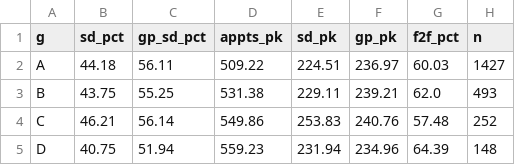
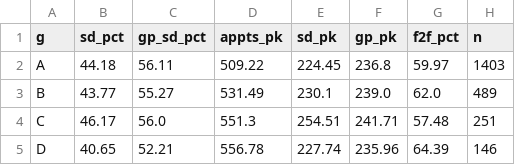
Before and after one commit to amcunningham/gp-oc-dashboard, a CSV file: research/data/oc_hours_sep26/appointments_by_group.csv, drawn as a sheet.

```diff
--- a/research/data/oc_hours_sep26/appointments_by_group.csv
+++ b/research/data/oc_hours_sep26/appointments_by_group.csv
@@ -1,5 +1,5 @@
 g,sd_pct,gp_sd_pct,appts_pk,sd_pk,gp_pk,f2f_pct,n
-A,44.18,56.11,509.22,224.51,236.97,60.03,1427
-B,43.75,55.25,531.38,229.11,239.21,62.0,493
-C,46.21,56.14,549.86,253.83,240.76,57.48,252
-D,40.75,51.94,559.23,231.94,234.96,64.39,148
+A,44.18,56.11,509.22,224.45,236.8,59.97,1403
+B,43.77,55.27,531.49,230.1,239.0,62.0,489
+C,46.17,56.0,551.3,254.51,241.71,57.48,251
+D,40.65,52.21,556.78,227.74,235.96,64.39,146
```
Also changed, not shown: research/data/oc_hours_sep26/appointments_models.csv, research/data/oc_hours_sep26/history_switches_phone.csv, 22 other files.
